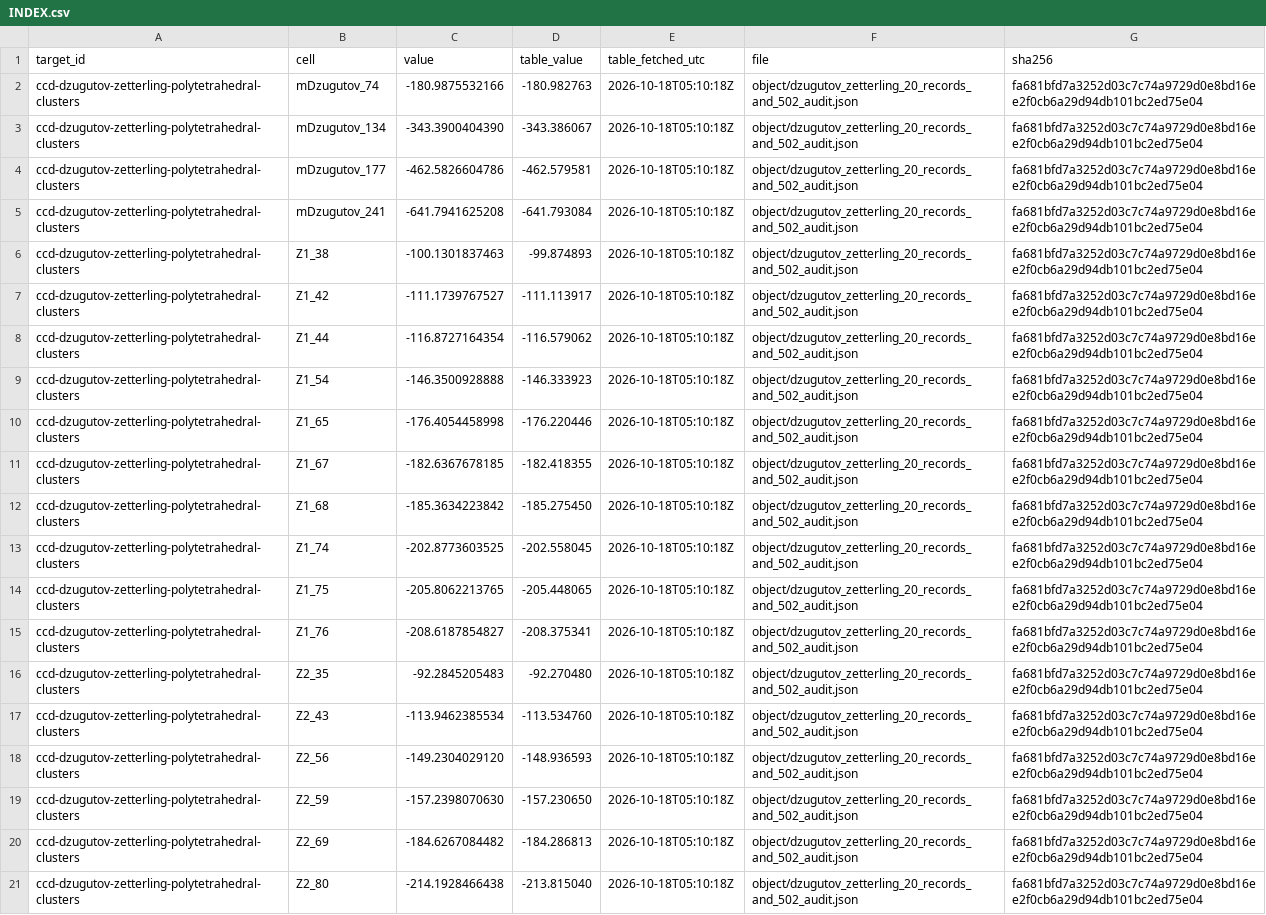
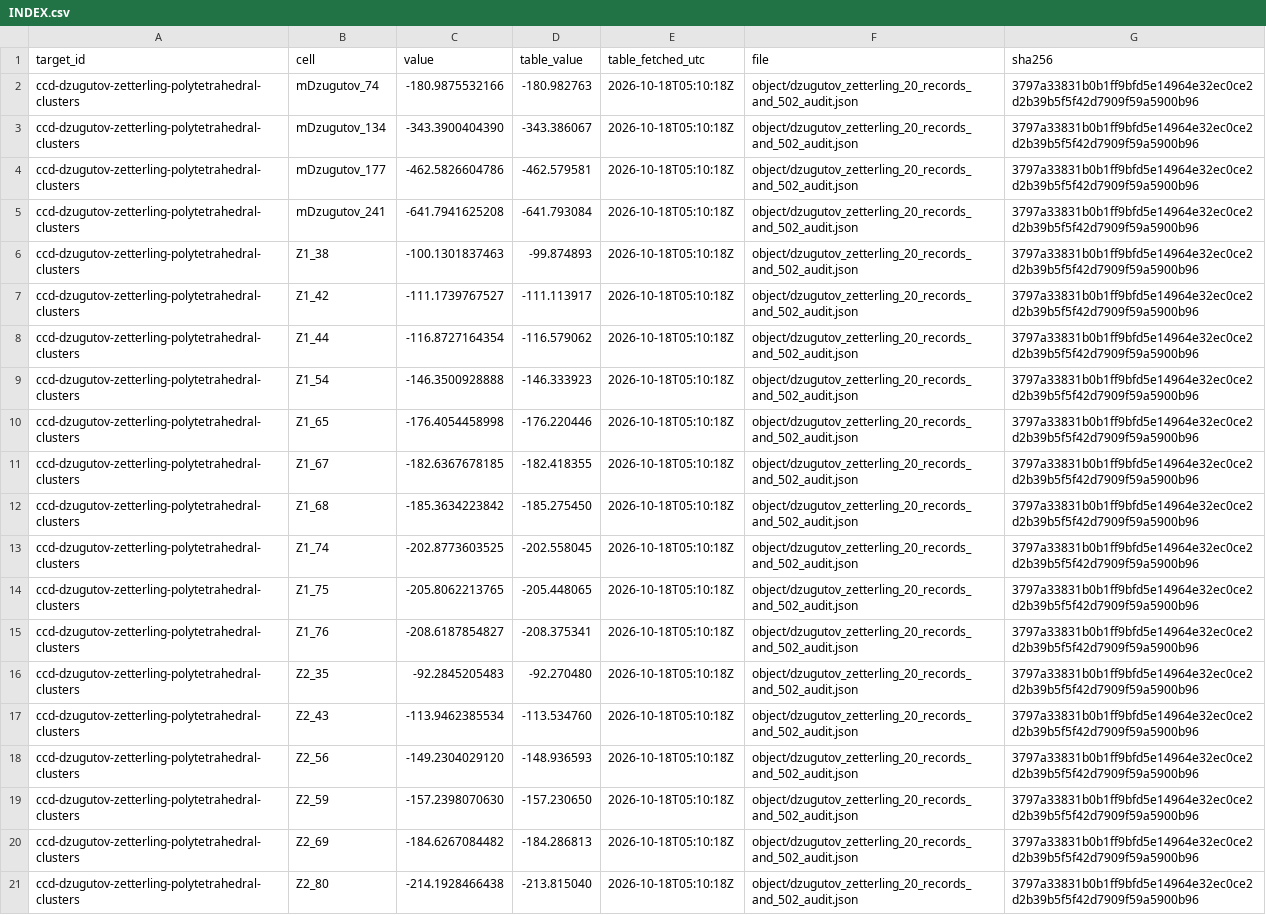
Before and after one commit to HindsightWise/V3R1T4S, a CSV file: known-knowns/ccd-dzugutov-zetterling-polytetrahedral-clusters/2026-10-17-zerbytheboss-d2e94c10/INDEX.csv, drawn as a sheet; the diff names each change by its address in the sheet, - before the commit and + after, or states it on an @@ line.

Commit message:
ccd-dzugutov-zetterling-polytetrahedral-clusters: remove vendored CCD coords, cite live point URLs+sha256, use putative global minimum terminology

```diff
--- a/known-knowns/ccd-dzugutov-zetterling-polytetrahedral-clusters/2026-10-17-zerbytheboss-d2e94c10/INDEX.csv
+++ b/known-knowns/ccd-dzugutov-zetterling-polytetrahedral-clusters/2026-10-17-zerbytheboss-d2e94c10/INDEX.csv
-G2:G21 (sha256): fa681bfd7a3252d03c7c74a9729d0e8bd16ee2f0cb6a29d94db101bc2ed75e04
+G2:G21 (sha256): 3797a33831b0b1ff9bfd5e14964e32ec0ce2d2b39b5f5f42d7909f59a5900b96
```
Also changed, not shown: 11 other files.
